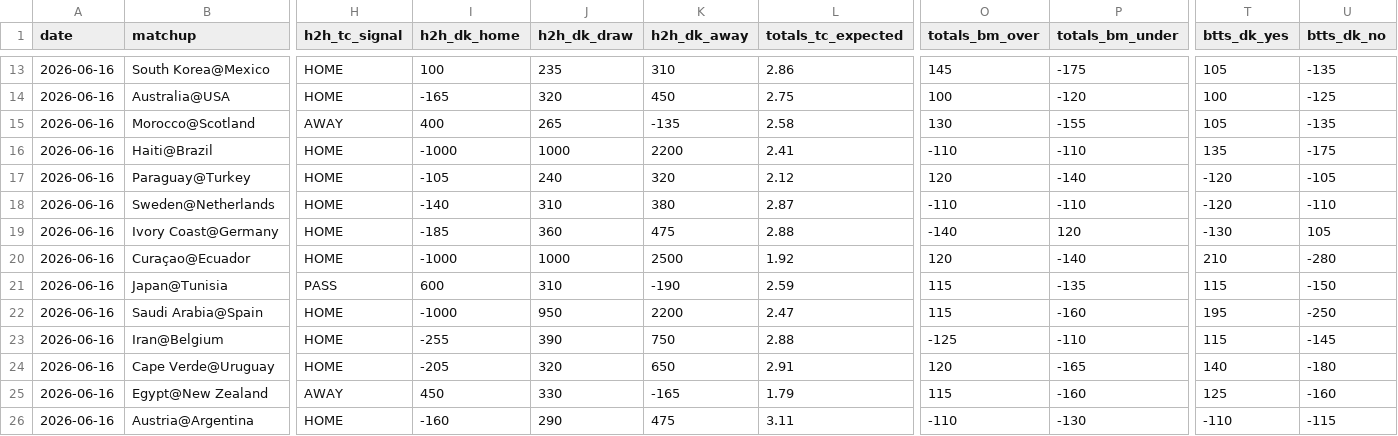
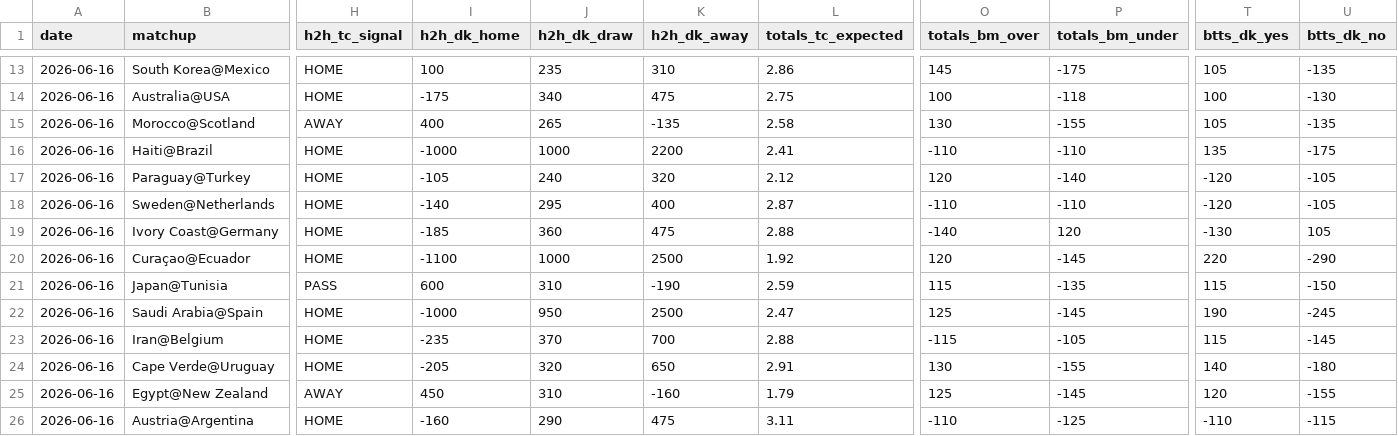
Before and after one commit to tysonjdepina76-svg/nba-tc-engine, a CSV file: Daily_Log/2026-06-16/soccer_game_picks.csv, drawn as a sheet; only a part is shown, gaps mark what is left out; the diff covers the shown part only; the diff names each change by its address in the sheet, - before the commit and + after, or states it on an @@ line.

```diff
--- a/Daily_Log/2026-06-16/soccer_game_picks.csv
+++ b/Daily_Log/2026-06-16/soccer_game_picks.csv
-I14 (h2h_dk_home): -165
+I14 (h2h_dk_home): -175
-J14 (h2h_dk_draw): 320
+J14 (h2h_dk_draw): 340
-K14 (h2h_dk_away): 450
+K14 (h2h_dk_away): 475
-P14 (totals_bm_under): -120
+P14 (totals_bm_under): -118
-U14 (btts_dk_no): -125
+U14 (btts_dk_no): -130
-J18 (h2h_dk_draw): 310
+J18 (h2h_dk_draw): 295
-K18 (h2h_dk_away): 380
+K18 (h2h_dk_away): 400
-U18 (btts_dk_no): -110
+U18 (btts_dk_no): -105
-I20 (h2h_dk_home): -1000
+I20 (h2h_dk_home): -1100
-P20 (totals_bm_under): -140
+P20 (totals_bm_under): -145
-T20 (btts_dk_yes): 210
+T20 (btts_dk_yes): 220
-U20 (btts_dk_no): -280
+U20 (btts_dk_no): -290
-K22 (h2h_dk_away): 2200
+K22 (h2h_dk_away): 2500
-O22 (totals_bm_over): 115
+O22 (totals_bm_over): 125
-P22 (totals_bm_under): -160
+P22 (totals_bm_under): -145
-T22 (btts_dk_yes): 195
+T22 (btts_dk_yes): 190
-U22 (btts_dk_no): -250
+U22 (btts_dk_no): -245
-I23 (h2h_dk_home): -255
+I23 (h2h_dk_home): -235
-J23 (h2h_dk_draw): 390
+J23 (h2h_dk_draw): 370
-K23 (h2h_dk_away): 750
+K23 (h2h_dk_away): 700
-O23 (totals_bm_over): -125
+O23 (totals_bm_over): -115
-P23 (totals_bm_under): -110
+P23 (totals_bm_under): -105
-O24 (totals_bm_over): 120
+O24 (totals_bm_over): 130
-P24 (totals_bm_under): -165
+P24 (totals_bm_under): -155
-J25 (h2h_dk_draw): 330
+J25 (h2h_dk_draw): 310
-K25 (h2h_dk_away): -165
+K25 (h2h_dk_away): -160
-O25 (totals_bm_over): 115
+O25 (totals_bm_over): 125
-P25 (totals_bm_under): -160
+P25 (totals_bm_under): -145
-T25 (btts_dk_yes): 125
+T25 (btts_dk_yes): 120
-U25 (btts_dk_no): -160
+U25 (btts_dk_no): -155
-P26 (totals_bm_under): -130
+P26 (totals_bm_under): -125
```
Also changed, not shown: 56 edited cells elsewhere in this file, Daily_Log/worldcup/20260616/picks.csv, 49 other files.
